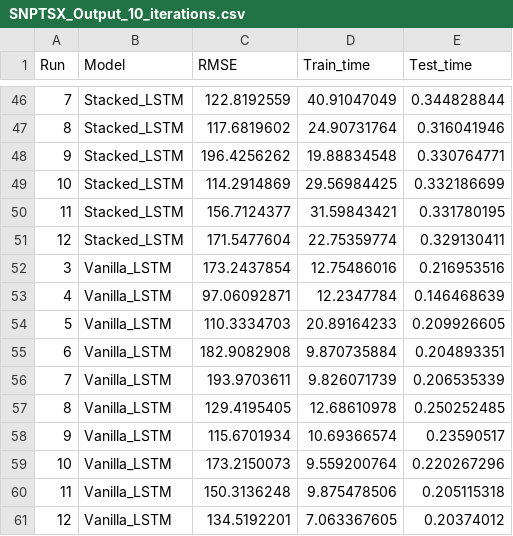
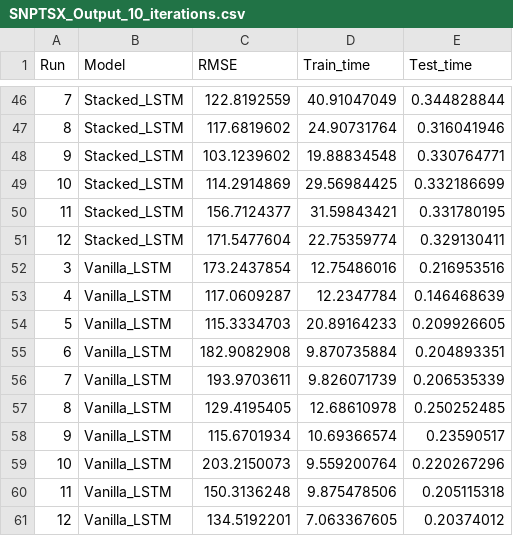
Before and after one commit to wlwlct/Time-Series-Forecasting, a CSV file: Data/raw/SNPTSX_Output_10_iterations.csv, drawn as a sheet; only a part is shown, gaps mark what is left out.

```diff
--- a/Data/raw/SNPTSX_Output_10_iterations.csv
+++ b/Data/raw/SNPTSX_Output_10_iterations.csv
@@ -47,3 +47,3 @@ Run,Model,RMSE,Train_time,Test_time
 8,Stacked_LSTM,117.6819602,24.90731764,0.316041946
-9,Stacked_LSTM,196.4256262,19.88834548,0.330764771
+9,Stacked_LSTM,103.1239602,19.88834548,0.330764771
 10,Stacked_LSTM,114.2914869,29.56984425,0.332186699
@@ -52,4 +52,4 @@ Run,Model,RMSE,Train_time,Test_time
 3,Vanilla_LSTM,173.2437854,12.75486016,0.216953516
-4,Vanilla_LSTM,97.06092871,12.2347784,0.146468639
-5,Vanilla_LSTM,110.3334703,20.89164233,0.209926605
+4,Vanilla_LSTM,117.0609287,12.2347784,0.146468639
+5,Vanilla_LSTM,115.3334703,20.89164233,0.209926605
 6,Vanilla_LSTM,182.9082908,9.870735884,0.204893351
@@ -58,3 +58,3 @@ Run,Model,RMSE,Train_time,Test_time
 9,Vanilla_LSTM,115.6701934,10.69366574,0.23590517
-10,Vanilla_LSTM,173.2150073,9.559200764,0.220267296
+10,Vanilla_LSTM,203.2150073,9.559200764,0.220267296
 11,Vanilla_LSTM,150.3136248,9.875478506,0.205115318
```
Also changed, not shown: Data/raw/SNPTSX_Output_Final.csv, 28 other files.
